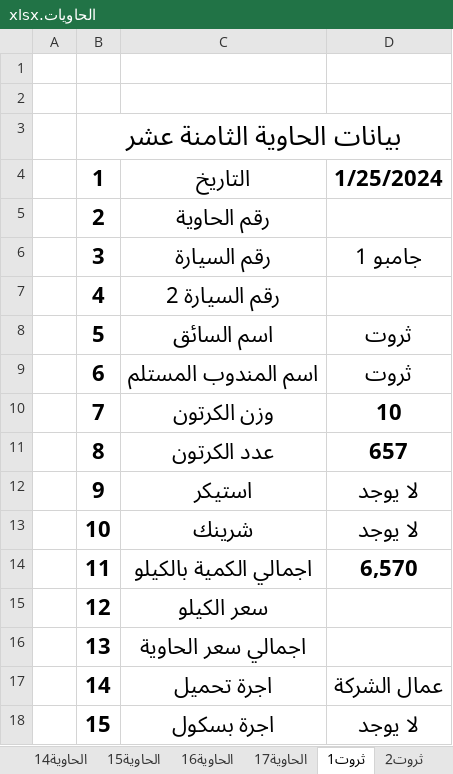
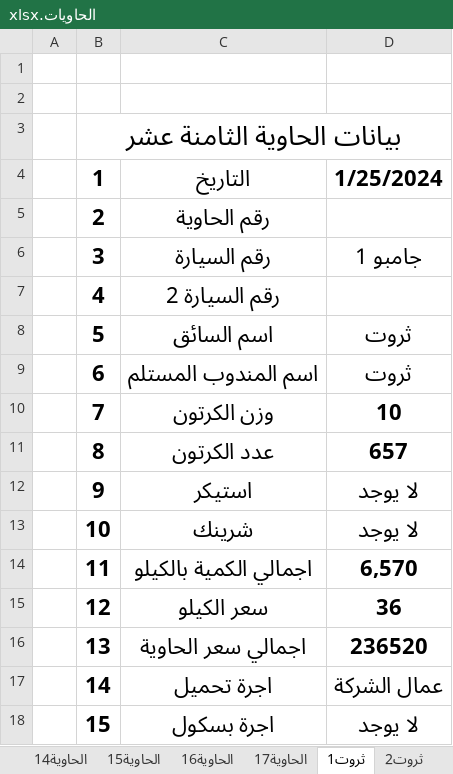
Before and after one commit to ramadanadly79/work-2023, an Excel workbook: الحاويات.xlsx, sheet ثروت1, drawn as a sheet; values as stored, in another font and other column widths than the file's, no borders; the diff names each change by its address in the sheet, - before the commit and + after, or states it on an @@ line.

```diff
--- a/الحاويات.xlsx (sheet ثروت1)
+++ b/الحاويات.xlsx (sheet ثروت1)
-D15: (empty)
+D15: 36
-D16: (empty)
+D16: 236520
```
Also changed, not shown: sheet الحاوية الاولى, sheet ثروت2, sheet الحاوية13, sheet الحاوية14, sheet الحاوية السادسة, sheet الحاوية 8, 13 more sheets, other sheet tabs, حساب وليد سيد.xlsx, محلي.xlsx, 7 other files.
